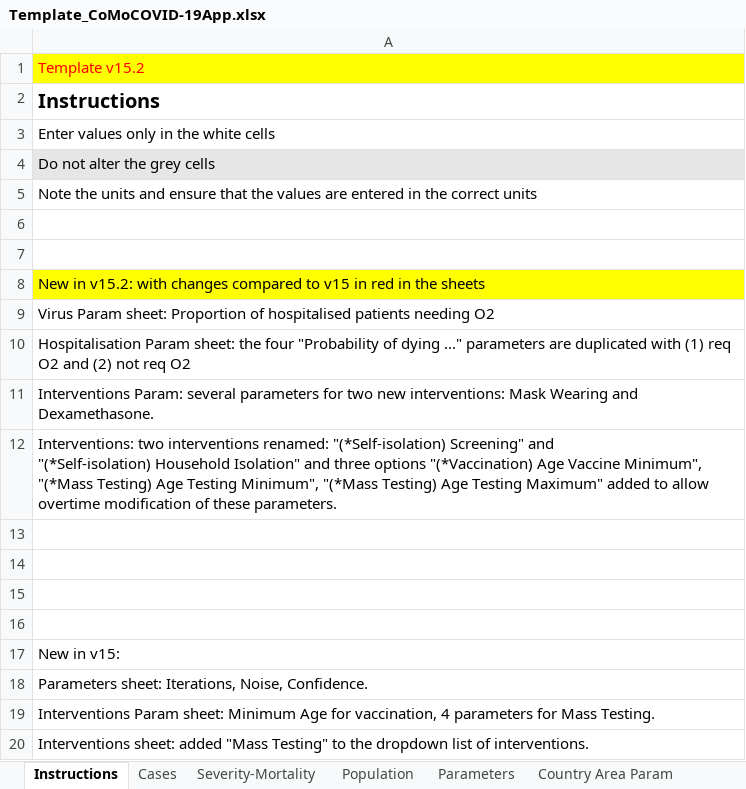
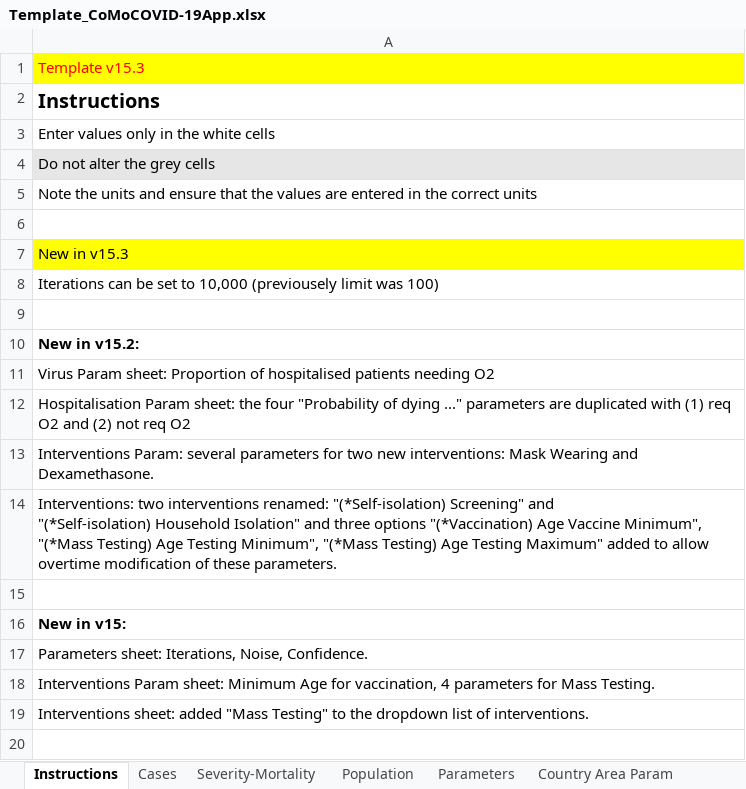
Before and after one commit to ocelhay/como, an Excel workbook: Template_CoMoCOVID-19App.xlsx, sheet Instructions, drawn as a sheet; values as stored, in another font and other column widths than the file's, no borders; removed rows and columns are numbered as before the commit, all else as after; the diff names each change by its address in the sheet, - before the commit and + after, or states it on an @@ line.

Commit message:
max iterations noise set to 10,000

```diff
--- a/Template_CoMoCOVID-19App.xlsx (sheet Instructions)
+++ b/Template_CoMoCOVID-19App.xlsx (sheet Instructions)
-A1: Template v15.2
+A1: Template v15.3
+row 7: New in v15.3
+row 8: Iterations can be set to 10,000 (previousely limit was 100)
-A10: New in v15.2: with changes compared to v15 in red in the sheets
+A10: New in v15.2:
@@ A10 bold: off → on, fill: #FFFF00 → none @@
-row 13: (empty)
-row 14: (empty)
-row 15: (empty)
-A16 bold: off
+A16 bold: on
```
Also changed, not shown: sheet Interventions Param, sheet Hospitalisation Param, sheet Virus Param, sheet Parameters, 2 other files.
